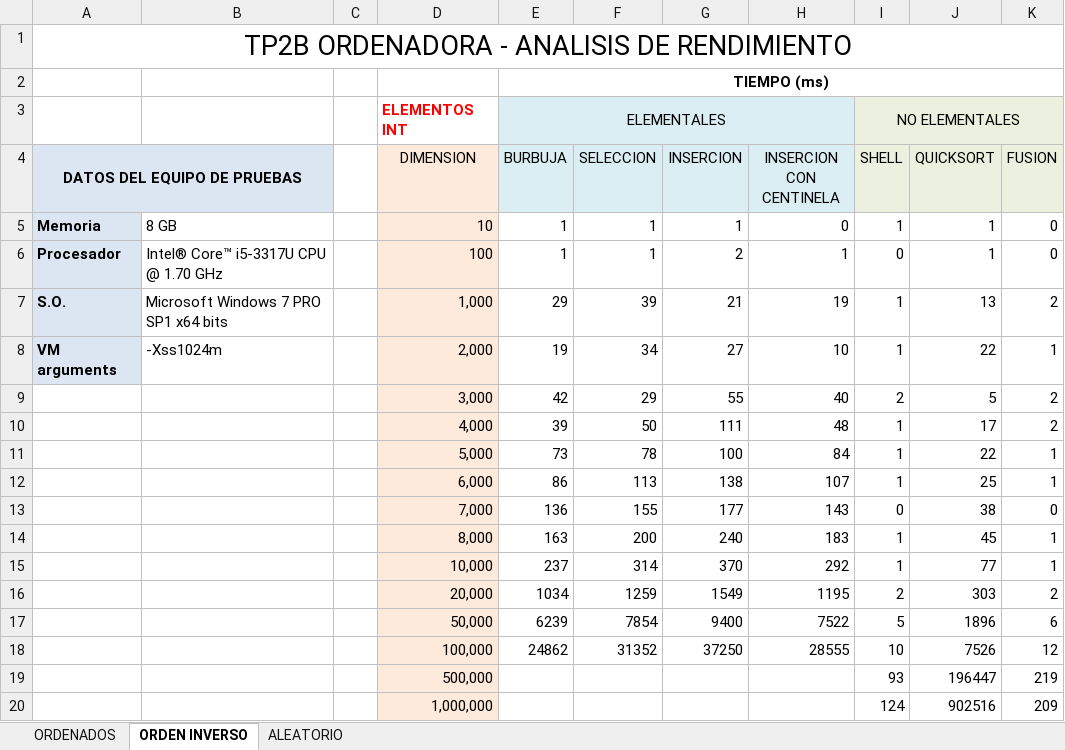
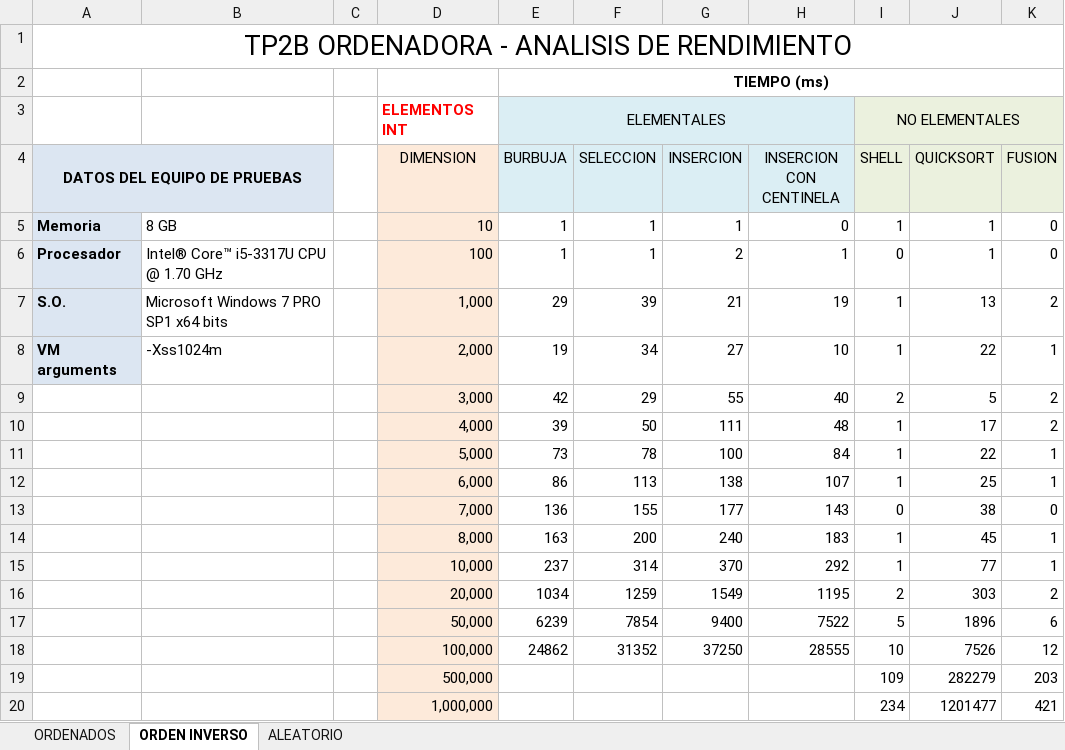
Before and after one commit to unlam-alumnos/pa-group, an Excel workbook: TP2B/Documentacion/AnalisisRendimiento.xlsx, sheet ORDEN INVERSO, drawn as a sheet; values as stored, in another font and other column widths than the file's, no borders; charts and pictures not drawn; removed rows and columns are numbered as before the commit, all else as after; the diff names each change by its address in the sheet, - before the commit and + after, or states it on an @@ line.

```diff
--- a/TP2B/Documentacion/AnalisisRendimiento.xlsx (sheet ORDEN INVERSO)
+++ b/TP2B/Documentacion/AnalisisRendimiento.xlsx (sheet ORDEN INVERSO)
-row 19:  |  |  | 500,000 |  |  |  |  | 93 | 196447 | 219
-row 20:  |  |  | 1,000,000 |  |  |  |  | 124 | 902516 | 209
+row 19:  |  |  | 500,000 |  |  |  |  | 109 | 282279 | 203
+row 20:  |  |  | 1,000,000 |  |  |  |  | 234 | 1201477 | 421
```
Also changed, not shown: sheet ALEATORIO, sheet ORDENADOS, charts or pictures, 4 other files.
